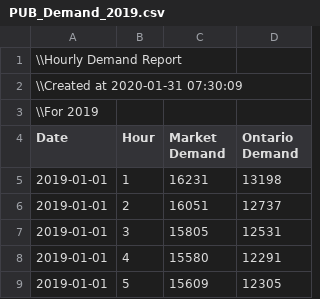
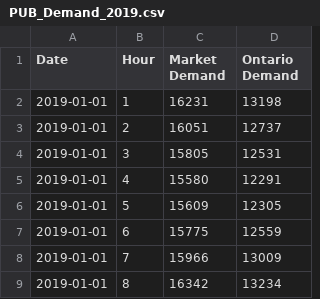
Before and after one commit to janosepah/ML_Project, a CSV file: Data/PUB_Demand_2019.csv, drawn as a sheet; only a part is shown; the shorter side is filled out with more unchanged rows; the diff names each change by its address in the sheet, - before the commit and + after, or states it on an @@ line.

Commit message:
Update PUB_Demand_2019.csv

```diff
--- a/Data/PUB_Demand_2019.csv
+++ b/Data/PUB_Demand_2019.csv
-row 1: \\Hourly Demand Report
-row 2: \\Created at 2020-01-31 07:30:09
-row 3: \\For 2019
```
